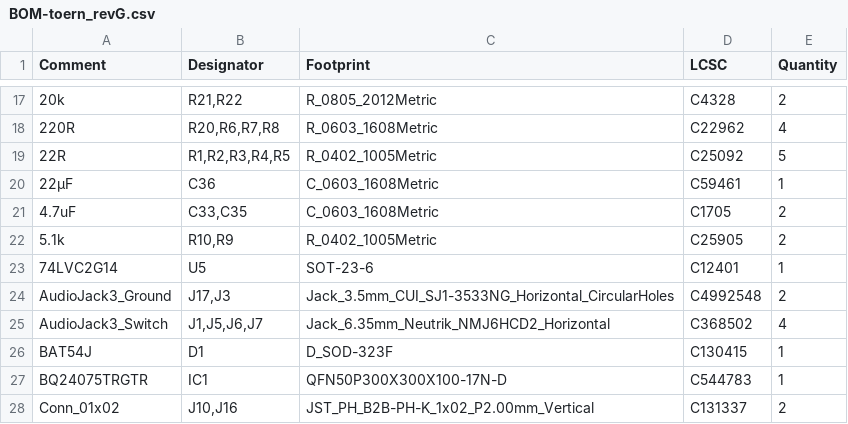
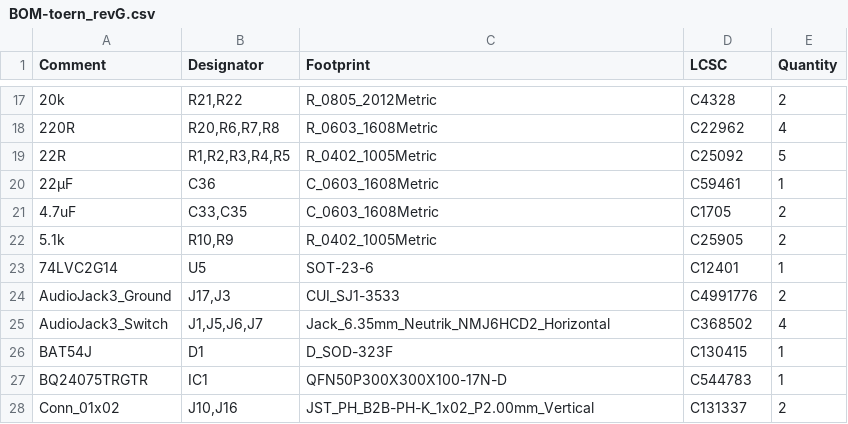
Before and after one commit to Soundpauli/toern, a CSV file: PCB/toern_revG/jlcpcb/production_files/BOM-toern_revG.csv, drawn as a sheet; only a part is shown, gaps mark what is left out.

```diff
--- a/PCB/toern_revG/jlcpcb/production_files/BOM-toern_revG.csv
+++ b/PCB/toern_revG/jlcpcb/production_files/BOM-toern_revG.csv
@@ -23,3 +23,3 @@ Comment,Designator,Footprint,LCSC,Quantity
 74LVC2G14,U5,SOT-23-6,C12401,1
-AudioJack3_Ground,"J17,J3",Jack_3.5mm_CUI_SJ1-3533NG_Horizontal_CircularHoles,C4992548,2
+AudioJack3_Ground,"J17,J3",CUI_SJ1-3533,C4991776,2
 AudioJack3_Switch,"J1,J5,J6,J7",Jack_6.35mm_Neutrik_NMJ6HCD2_Horizontal,C368502,4
```
Also changed, not shown: PCB/toern_revG/jlcpcb/production_files/CPL-toern_revG.csv, 21 other files.
